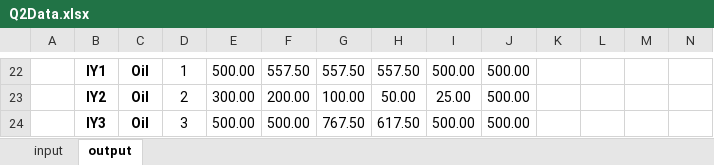
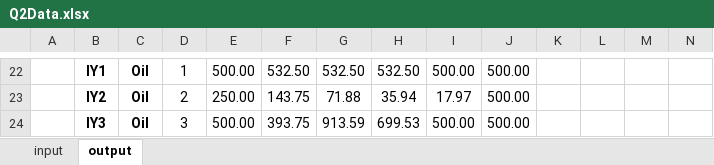
Before and after one commit to mozshen/OperationsResearch2-Project, an Excel workbook: Phase1-answer/Question1/Q2Data.xlsx, sheet output, drawn as a sheet; only a part is shown, gaps mark what is left out; values as stored, in another font and other column widths than the file's, no borders; removed rows and columns are numbered as before the commit, all else as after; rows hold the shown columns only; the diff covers the shown part only; the diff names each change by its address in the sheet, - before the commit and + after, or states it on an @@ line.

```diff
--- a/Phase1-answer/Question1/Q2Data.xlsx (sheet output)
+++ b/Phase1-answer/Question1/Q2Data.xlsx (sheet output)
-F22: 557.50
+F22: 532.50
-G22: 557.50
+G22: 532.50
-H22: 557.50
+H22: 532.50
-row 23:  | IY2 | Oil | 2 | 300.00 | 200.00 | 100.00 | 50.00 | 25.00 | 500.00
+row 23:  | IY2 | Oil | 2 | 250.00 | 143.75 | 71.88 | 35.94 | 17.97 | 500.00
-F24: 500.00
+F24: 393.75
-G24: 767.50
+G24: 913.59
-H24: 617.50
+H24: 699.53
```
Also changed, not shown: 3 added rows, 3 removed rows and 27 edited cells elsewhere in this sheet, sheet input, 1 other file.
